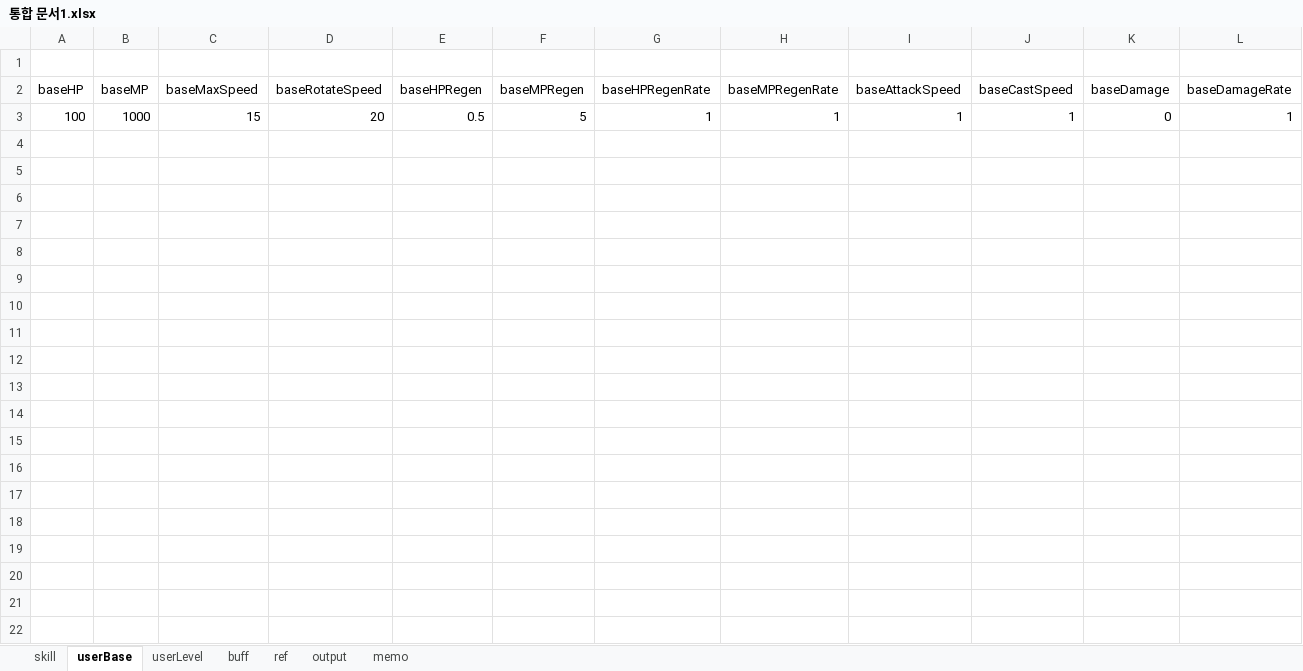
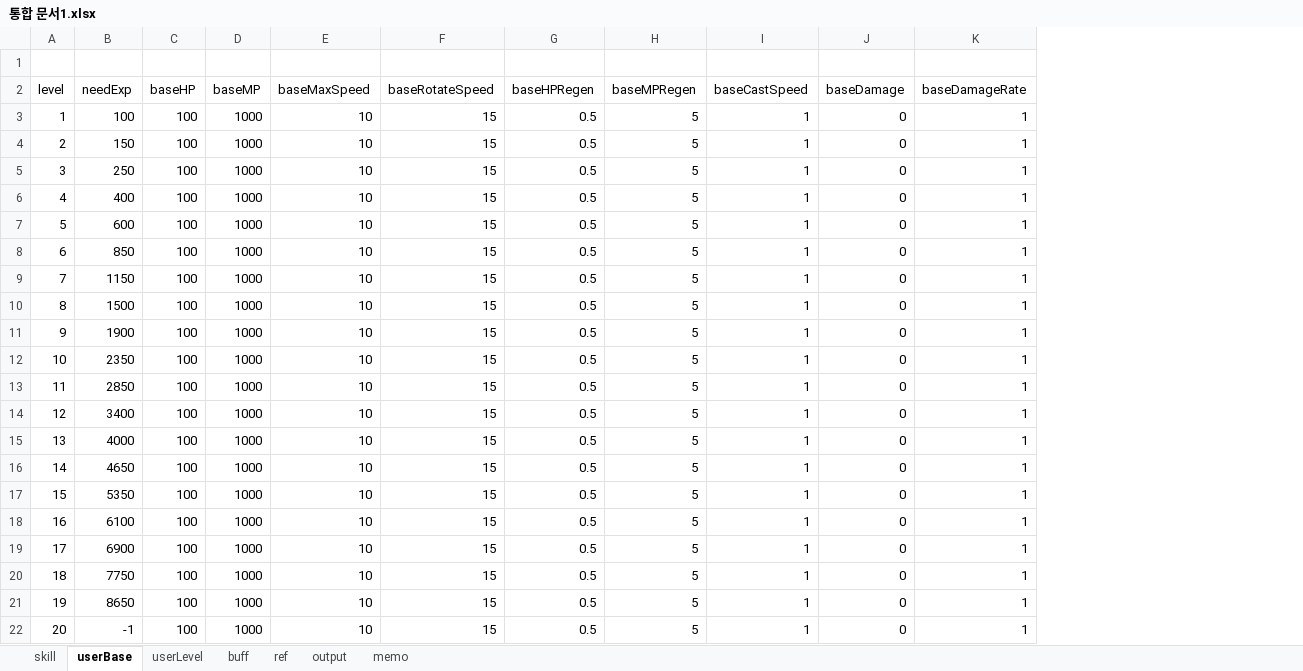
Before and after one commit to Wookok/project, an Excel workbook: dataTable/통합 문서1.xlsx, sheet userBase, drawn as a sheet; values as stored, in another font and other column widths than the file's, no borders; removed rows and columns are numbered as before the commit, all else as after; the diff names each change by its address in the sheet, - before the commit and + after, or states it on an @@ line.

```diff
--- a/dataTable/통합 문서1.xlsx (sheet userBase)
+++ b/dataTable/통합 문서1.xlsx (sheet userBase)
+column A (level), row 3: 1
+column B (needExp), row 3: 100
-column G (baseHPRegenRate), row 3: 1
-column H (baseMPRegenRate), row 3: 1
-column I (baseAttackSpeed), row 3: 1
-E3 (baseMaxSpeed): 15
+E3 (baseMaxSpeed): 10
-F3 (baseRotateSpeed): 20
+F3 (baseRotateSpeed): 15
+row 4: 2 | 150 | 100 | 1000 | 10 | 15 | 0.5 | 5 | 1 | 0 | 1
+row 5: 3 | 250 | 100 | 1000 | 10 | 15 | 0.5 | 5 | 1 | 0 | 1
+row 6: 4 | 400 | 100 | 1000 | 10 | 15 | 0.5 | 5 | 1 | 0 | 1
+row 7: 5 | 600 | 100 | 1000 | 10 | 15 | 0.5 | 5 | 1 | 0 | 1
+row 8: 6 | 850 | 100 | 1000 | 10 | 15 | 0.5 | 5 | 1 | 0 | 1
+row 9: 7 | 1150 | 100 | 1000 | 10 | 15 | 0.5 | 5 | 1 | 0 | 1
+row 10: 8 | 1500 | 100 | 1000 | 10 | 15 | 0.5 | 5 | 1 | 0 | 1
+row 11: 9 | 1900 | 100 | 1000 | 10 | 15 | 0.5 | 5 | 1 | 0 | 1
+row 12: 10 | 2350 | 100 | 1000 | 10 | 15 | 0.5 | 5 | 1 | 0 | 1
+row 13: 11 | 2850 | 100 | 1000 | 10 | 15 | 0.5 | 5 | 1 | 0 | 1
+row 14: 12 | 3400 | 100 | 1000 | 10 | 15 | 0.5 | 5 | 1 | 0 | 1
+row 15: 13 | 4000 | 100 | 1000 | 10 | 15 | 0.5 | 5 | 1 | 0 | 1
+row 16: 14 | 4650 | 100 | 1000 | 10 | 15 | 0.5 | 5 | 1 | 0 | 1
+row 17: 15 | 5350 | 100 | 1000 | 10 | 15 | 0.5 | 5 | 1 | 0 | 1
+row 18: 16 | 6100 | 100 | 1000 | 10 | 15 | 0.5 | 5 | 1 | 0 | 1
+row 19: 17 | 6900 | 100 | 1000 | 10 | 15 | 0.5 | 5 | 1 | 0 | 1
+row 20: 18 | 7750 | 100 | 1000 | 10 | 15 | 0.5 | 5 | 1 | 0 | 1
+row 21: 19 | 8650 | 100 | 1000 | 10 | 15 | 0.5 | 5 | 1 | 0 | 1
+row 22: 20 | -1 | 100 | 1000 | 10 | 15 | 0.5 | 5 | 1 | 0 | 1
```
Also changed, not shown: sheet buff, 6 other files.
